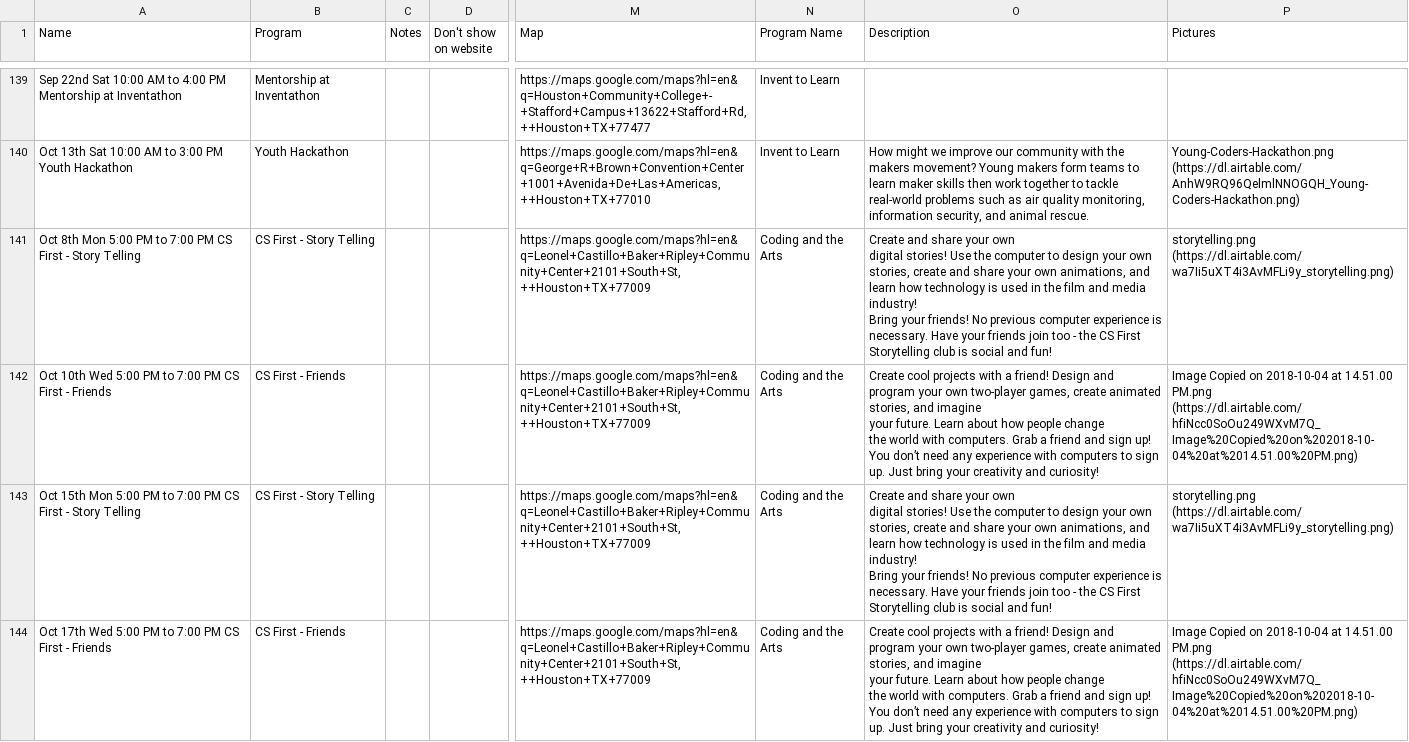
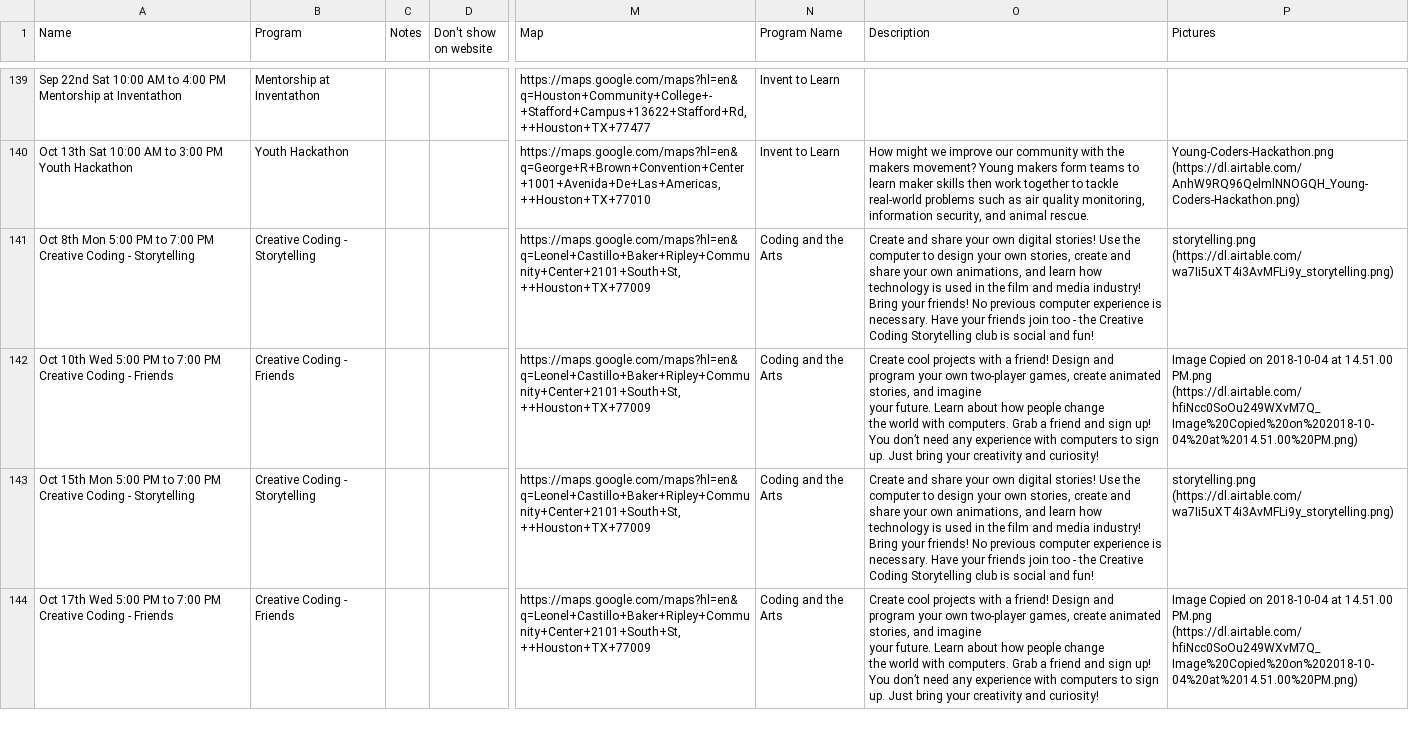
Before and after one commit to codeparkhouston/events-data, a CSV file: Events-All.csv, drawn as a sheet; only a part is shown, gaps mark what is left out; the diff covers the shown part only; the diff names each change by its address in the sheet, - before the commit and + after, or states it on an @@ line.

Commit message:
updated descriptions and one time fix

```diff
--- a/Events-All.csv
+++ b/Events-All.csv
-A141 (Name): …7:00 PM CS First - Story Telling
+A141 (Name): …7:00 PM Creative Coding - Storytelling
-B141 (Program): CS First - Story Telling
+B141 (Program): Creative Coding - Storytelling
-O141 (Description): …- the CS First Storytelling club…
+O141 (Description): …- the Creative Coding Storytelling club…
-A142 (Name): …7:00 PM CS First - Friends
+A142 (Name): …7:00 PM Creative Coding - Friends
-B142 (Program): CS First - Friends
+B142 (Program): Creative Coding - Friends
-A143 (Name): …7:00 PM CS First - Story Telling
+A143 (Name): …7:00 PM Creative Coding - Storytelling
-B143 (Program): CS First - Story Telling
+B143 (Program): Creative Coding - Storytelling
-O143 (Description): …- the CS First Storytelling club…
+O143 (Description): …- the Creative Coding Storytelling club…
-A144 (Name): …7:00 PM CS First - Friends
+A144 (Name): …7:00 PM Creative Coding - Friends
-B144 (Program): CS First - Friends
+B144 (Program): Creative Coding - Friends
```
Also changed, not shown: 130 edited cells elsewhere in this file, events-cleaned.csv, events-locations-merged.csv.
